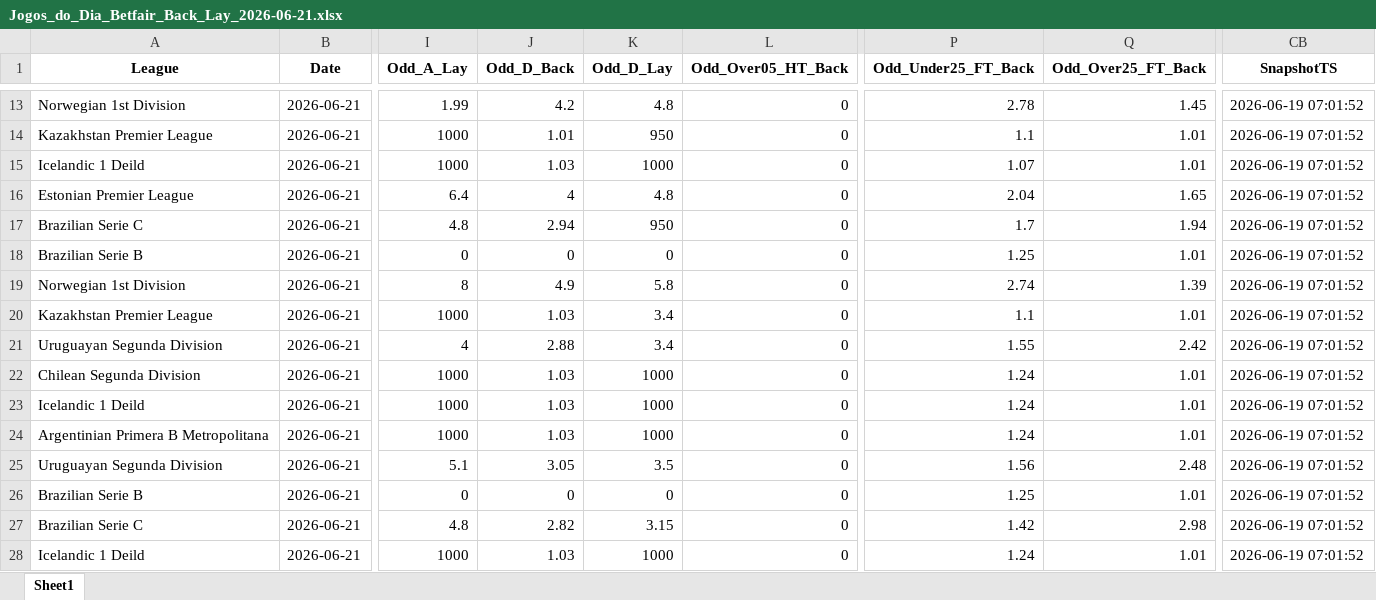
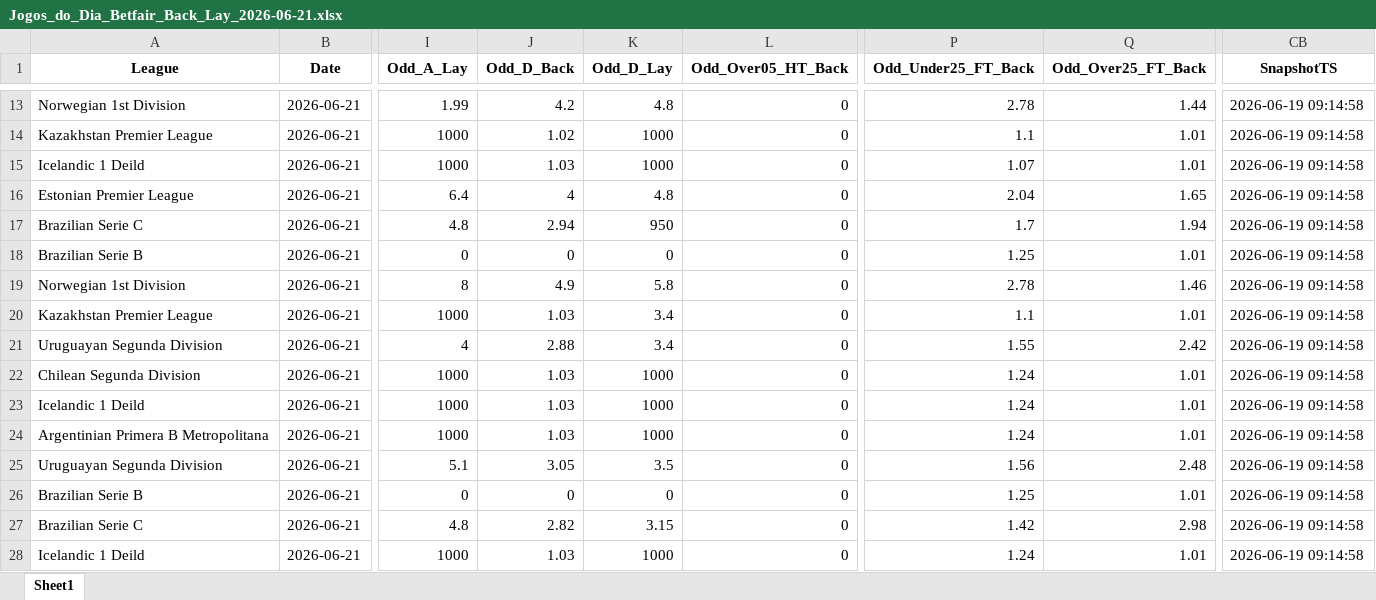
Before and after one commit to mtprado88/jogos_betfair, an Excel workbook: Jogos_do_Dia_Betfair_Back_Lay_2026-06-21.xlsx, sheet Sheet1, drawn as a sheet; only a part is shown, gaps mark what is left out; values as stored, in another font and other column widths than the file's, no borders; the diff covers the shown part only; the diff names each change by its address in the sheet, - before the commit and + after, or states it on an @@ line.

Commit message:
Atualizando o arquivo XLSX

```diff
--- a/Jogos_do_Dia_Betfair_Back_Lay_2026-06-21.xlsx (sheet Sheet1)
+++ b/Jogos_do_Dia_Betfair_Back_Lay_2026-06-21.xlsx (sheet Sheet1)
-Q13 (Odd_Over25_FT_Back): 1.45
+Q13 (Odd_Over25_FT_Back): 1.44
-CB13:CB28 (SnapshotTS): 2026-06-19 07:01:52
+CB13:CB28 (SnapshotTS): 2026-06-19 09:14:58
-J14 (Odd_D_Back): 1.01
+J14 (Odd_D_Back): 1.02
-K14 (Odd_D_Lay): 950
+K14 (Odd_D_Lay): 1000
-P19 (Odd_Under25_FT_Back): 2.74
+P19 (Odd_Under25_FT_Back): 2.78
-Q19 (Odd_Over25_FT_Back): 1.39
+Q19 (Odd_Over25_FT_Back): 1.46
```
Also changed, not shown: 4 added rows, 4 removed rows and 20 edited cells elsewhere in this sheet.
